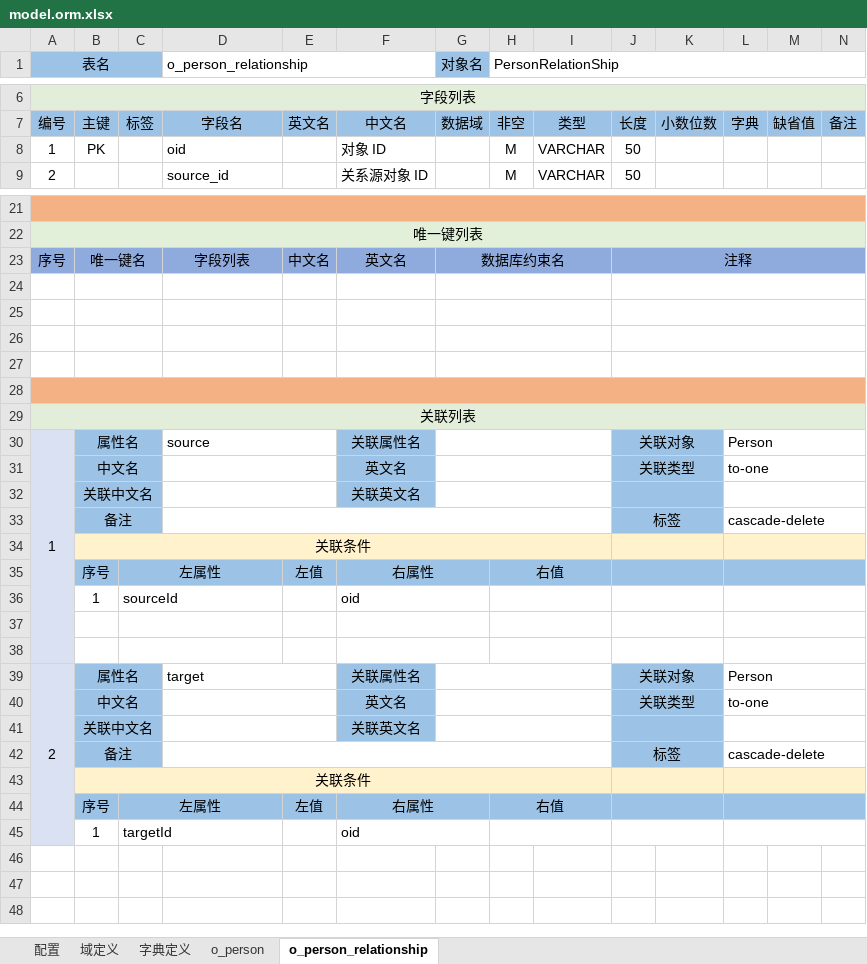
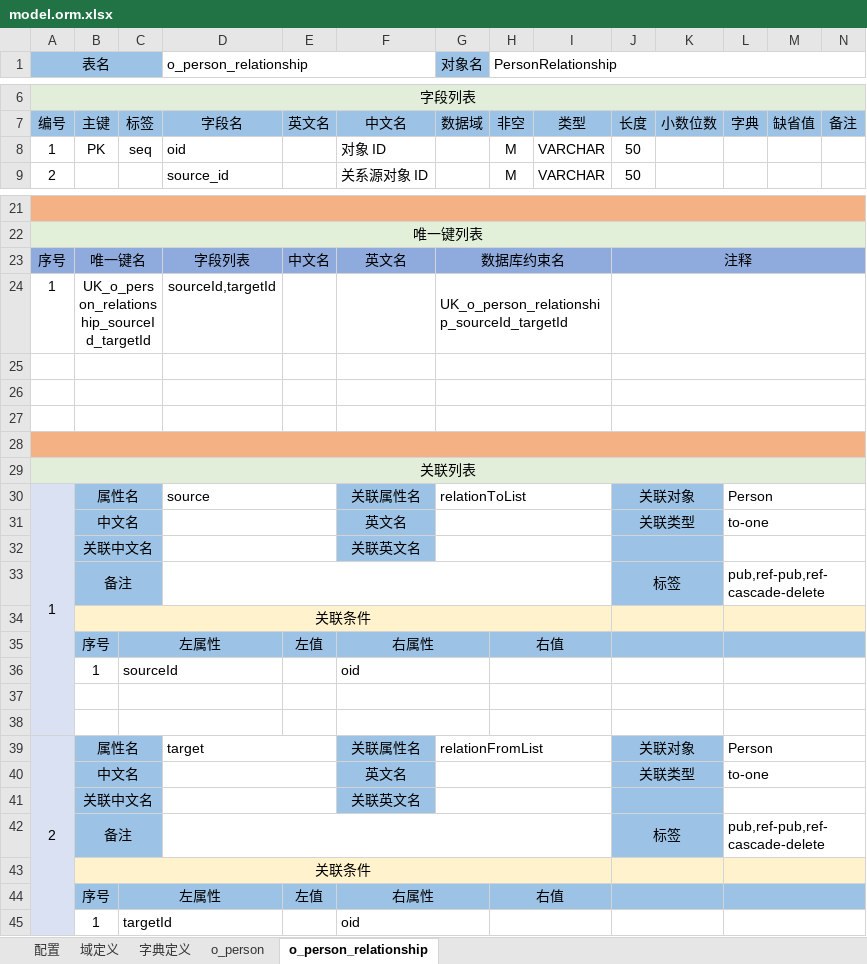
Before and after one commit to crazydan-studio/jingwei, an Excel workbook: 600.store/model.orm.xlsx, sheet o_person_relationship, drawn as a sheet; only a part is shown, gaps mark what is left out; values as stored, in another font and other column widths than the file's, no borders; rows hold the shown columns only; the diff names each change by its address in the sheet, - before the commit and + after, or states it on an @@ line.

Commit message:
Store: 改进模型结构，并补充测试用例

```diff
--- a/600.store/model.orm.xlsx (sheet o_person_relationship)
+++ b/600.store/model.orm.xlsx (sheet o_person_relationship)
-H1: PersonRelationShip
+H1: PersonRelationship
-C8: (empty)
+C8: seq
-row 24: (empty)
+row 24: 1 | UK_o_person_relationship_sourceId_targetId |  | sourceId,targetId |  |  | UK_o_person_relationship_sourceId_targetId
-G30 (对象名): (empty)
+G30 (对象名): relationToList
-L33: cascade-delete
+L33: pub,ref-pub,ref-cascade-delete
-G39 (对象名): (empty)
+G39 (对象名): relationFromList
-L42: cascade-delete
+L42: pub,ref-pub,ref-cascade-delete
```
Also changed, not shown: sheet o_person, sheet 域定义, 30 other files.
